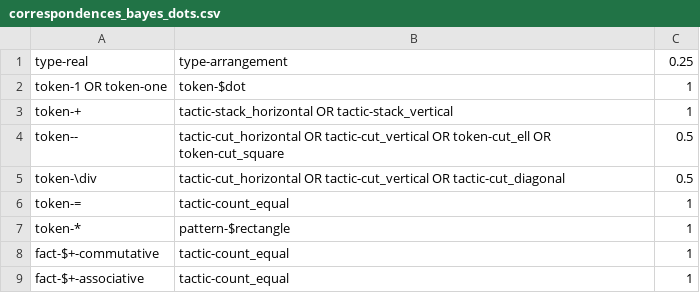
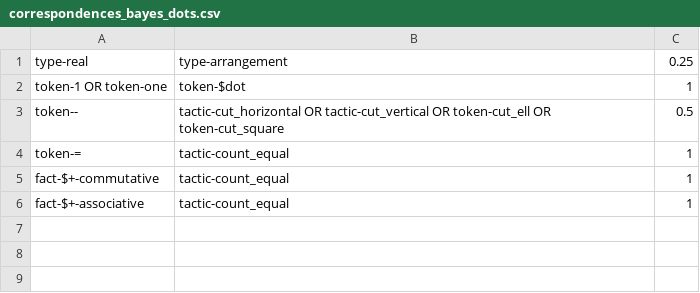
Before and after one commit to rep2rep/robin, a CSV file: tables/correspondences_bayes_dots.csv, drawn as a sheet; the diff names each change by its address in the sheet, - before the commit and + after, or states it on an @@ line.

Commit message:
removing duplicated correspondences

```diff
--- a/tables/correspondences_bayes_dots.csv
+++ b/tables/correspondences_bayes_dots.csv
-row 3: token-+ | tactic-stack_horizontal OR tactic-stack_vertical | 1
-row 5: token-\div | tactic-cut_horizontal OR tactic-cut_vertical OR tactic-cut_diagonal | 0.5
-row 7: token-* | pattern-$rectangle | 1
```
